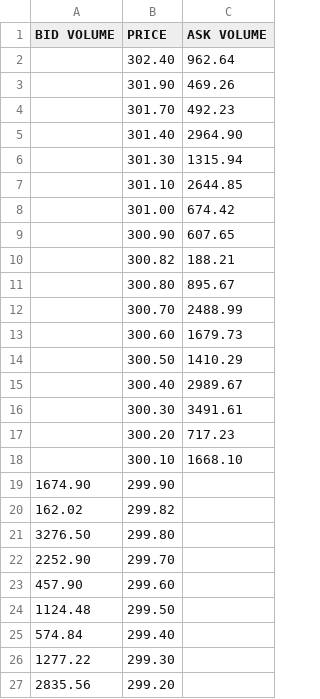
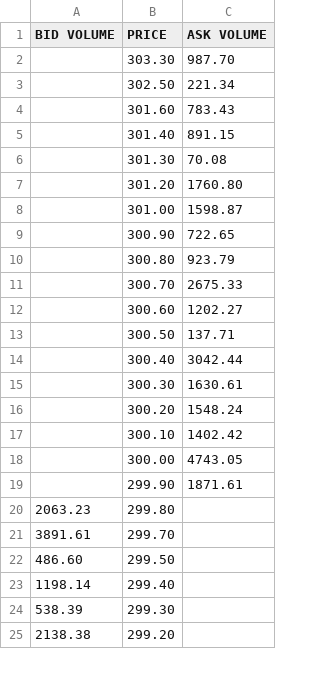
Before and after one commit to AlexInTheLoop/project_LOB, a CSV file: output/NFLX_orderbook.csv, drawn as a sheet; only a part is shown; the diff covers the shown part only.

```diff
--- a/output/NFLX_orderbook.csv
+++ b/output/NFLX_orderbook.csv
@@ -1,27 +1,25 @@
 BID VOLUME,PRICE,ASK VOLUME
-,302.40,962.64
-,301.90,469.26
-,301.70,492.23
-,301.40,2964.90
-,301.30,1315.94
-,301.10,2644.85
-,301.00,674.42
-,300.90,607.65
-,300.82,188.21
-,300.80,895.67
-,300.70,2488.99
-,300.60,1679.73
-,300.50,1410.29
-,300.40,2989.67
-,300.30,3491.61
-,300.20,717.23
-,300.10,1668.10
-1674.90,299.90,
-162.02,299.82,
-3276.50,299.80,
-2252.90,299.70,
-457.90,299.60,
-1124.48,299.50,
-574.84,299.40,
-1277.22,299.30,
-2835.56,299.20,
+,303.30,987.70
+,302.50,221.34
+,301.60,783.43
+,301.40,891.15
+,301.30,70.08
+,301.20,1760.80
+,301.00,1598.87
+,300.90,722.65
+,300.80,923.79
+,300.70,2675.33
+,300.60,1202.27
+,300.50,137.71
+,300.40,3042.44
+,300.30,1630.61
+,300.20,1548.24
+,300.10,1402.42
+,300.00,4743.05
+,299.90,1871.61
+2063.23,299.80,
+3891.61,299.70,
+486.60,299.50,
+1198.14,299.40,
+538.39,299.30,
+2138.38,299.20,
```
Also changed, not shown: 3 added rows, 4 removed rows and 8 edited cells elsewhere in this file, output/AMZN_orderbook.csv, output/META_orderbook.csv, 19 other files.
